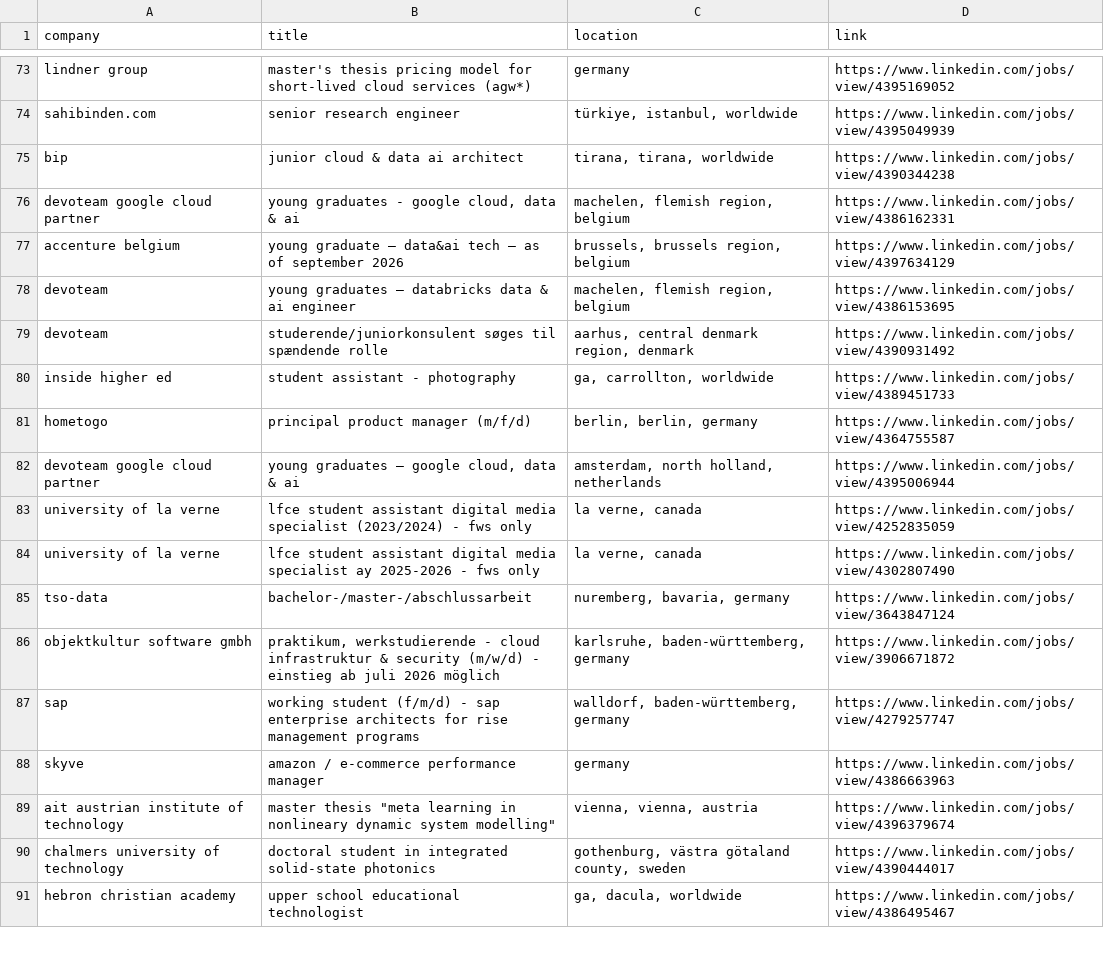
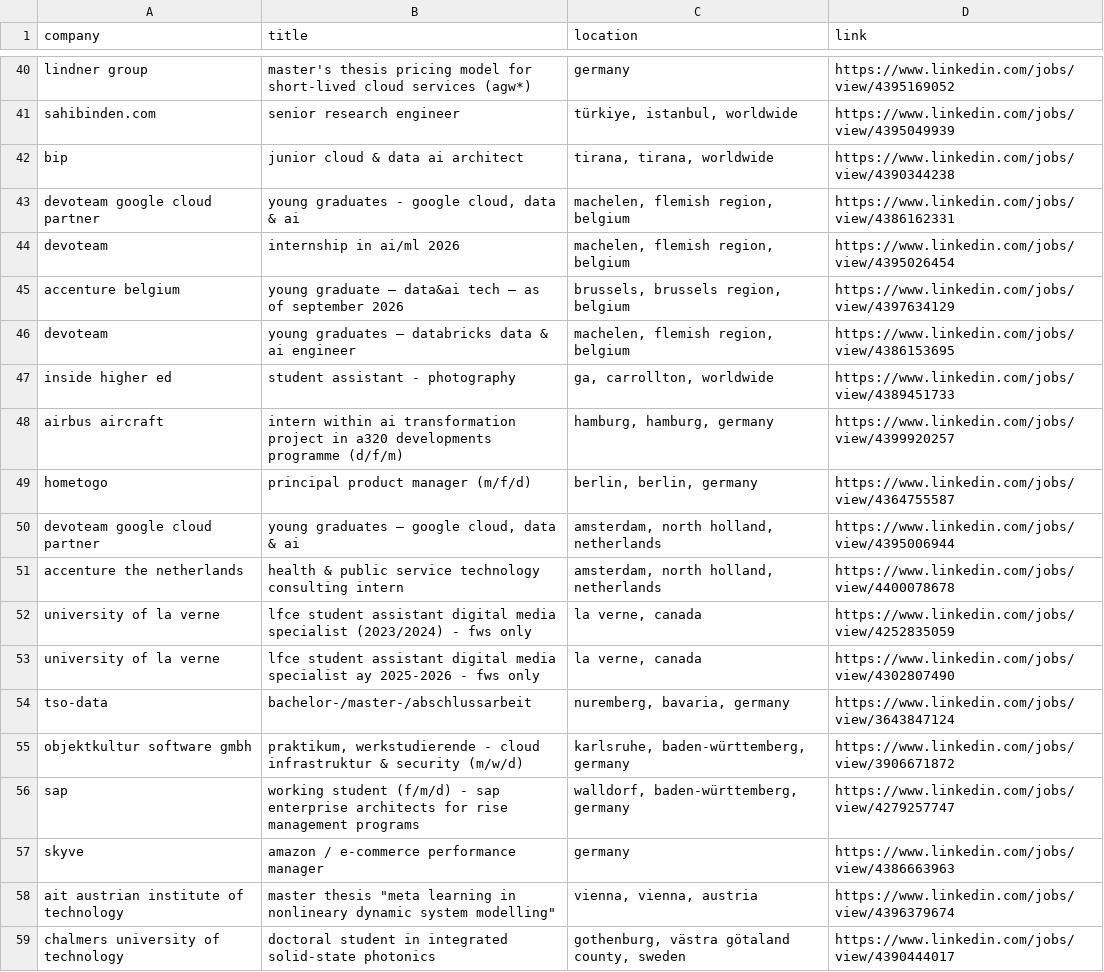
Before and after one commit to LorenzoLaCorte/internship-scraper, a CSV file: output/output-theses/results.csv, drawn as a sheet; only a part is shown, gaps mark what is left out; the shorter side is filled out with more unchanged rows; the diff covers the shown part only.

```diff
--- a/output/output-theses/results.csv
+++ b/output/output-theses/results.csv
@@ -76,8 +43,10 @@ bip|junior cloud & data ai architect|tirana, tirana, worldwide|https://www.linke
 devoteam  google cloud partner|young graduates - google cloud, data & ai|machelen, flemish region, belgium|https://www.linkedin.com/jobs/view/4386162331
+devoteam|internship in ai/ml 2026|machelen, flemish region, belgium|https://www.linkedin.com/jobs/view/4395026454
 accenture belgium|young graduate – data&ai tech – as of september 2026|brussels, brussels region, belgium|https://www.linkedin.com/jobs/view/4397634129
 devoteam|young graduates – databricks data & ai engineer|machelen, flemish region, belgium|https://www.linkedin.com/jobs/view/4386153695
-devoteam|studerende/juniorkonsulent søges til spændende rolle|aarhus, central denmark region, denmark|https://www.linkedin.com/jobs/view/4390931492
 inside higher ed|student assistant - photography|ga, carrollton, worldwide|https://www.linkedin.com/jobs/view/4389451733
+airbus aircraft|intern within ai transformation project in a320 developments programme (d/f/m)|hamburg, hamburg, germany|https://www.linkedin.com/jobs/view/4399920257
 hometogo|principal product manager (m/f/d)|berlin, berlin, germany|https://www.linkedin.com/jobs/view/4364755587
 devoteam  google cloud partner|young graduates – google cloud, data & ai|amsterdam, north holland, netherlands|https://www.linkedin.com/jobs/view/4395006944
+accenture the netherlands|health & public service technology consulting intern|amsterdam, north holland, netherlands|https://www.linkedin.com/jobs/view/4400078678
 university of la verne|lfce student assistant digital media specialist (2023/2024) - fws only|la verne, canada|https://www.linkedin.com/jobs/view/4252835059
@@ -85,3 +54,3 @@ university of la verne|lfce student assistant digital media specialist ay 2025-2
 tso-data|bachelor-/master-/abschlussarbeit|nuremberg, bavaria, germany|https://www.linkedin.com/jobs/view/3643847124
-objektkultur software gmbh|praktikum, werkstudierende - cloud infrastruktur & security (m/w/d) - einstieg ab juli 2026 möglich|karlsruhe, baden-württemberg, germany|https://www.linkedin.com/jobs/view/3906671872
+objektkultur software gmbh|praktikum, werkstudierende - cloud infrastruktur & security (m/w/d)|karlsruhe, baden-württemberg, germany|https://www.linkedin.com/jobs/view/3906671872
 sap|working student (f/m/d) - sap enterprise architects for rise management programs|walldorf, baden-württemberg, germany|https://www.linkedin.com/jobs/view/4279257747
```
Also changed, not shown: 7 added rows, 37 removed rows, 4 moved rows and 4 edited cells elsewhere in this file, output/output-theses/filtered_results.csv, 1 other file.
